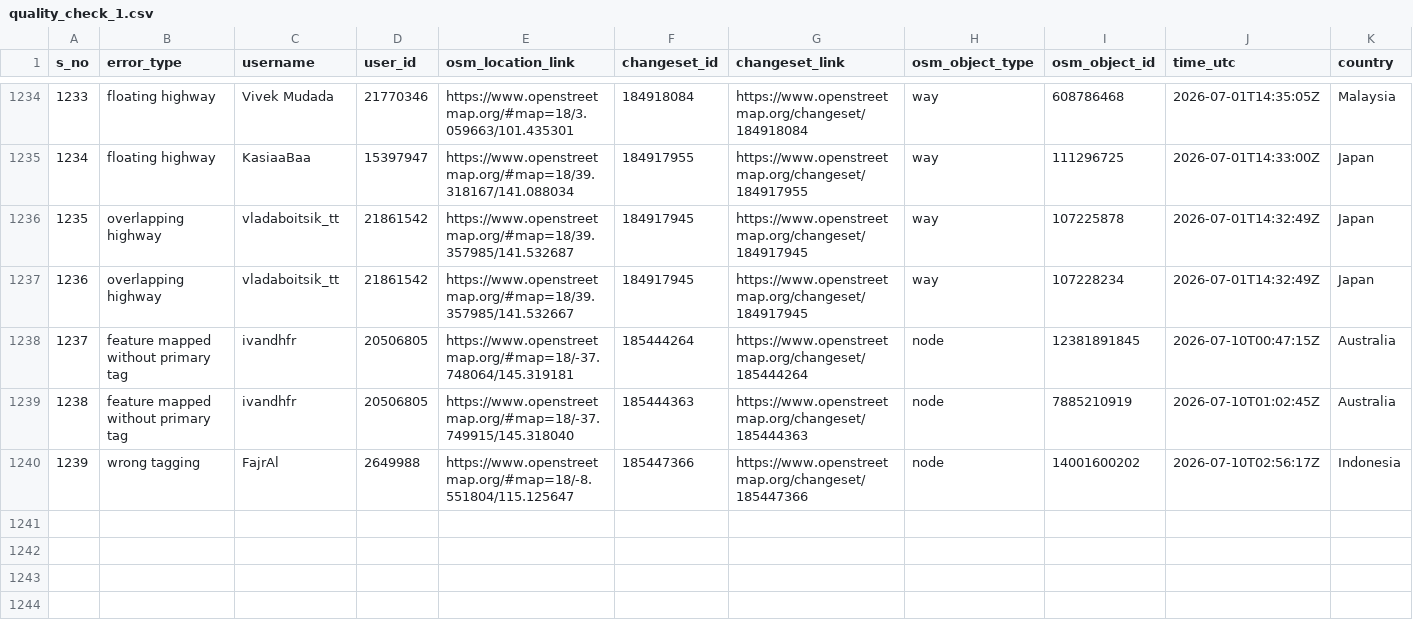
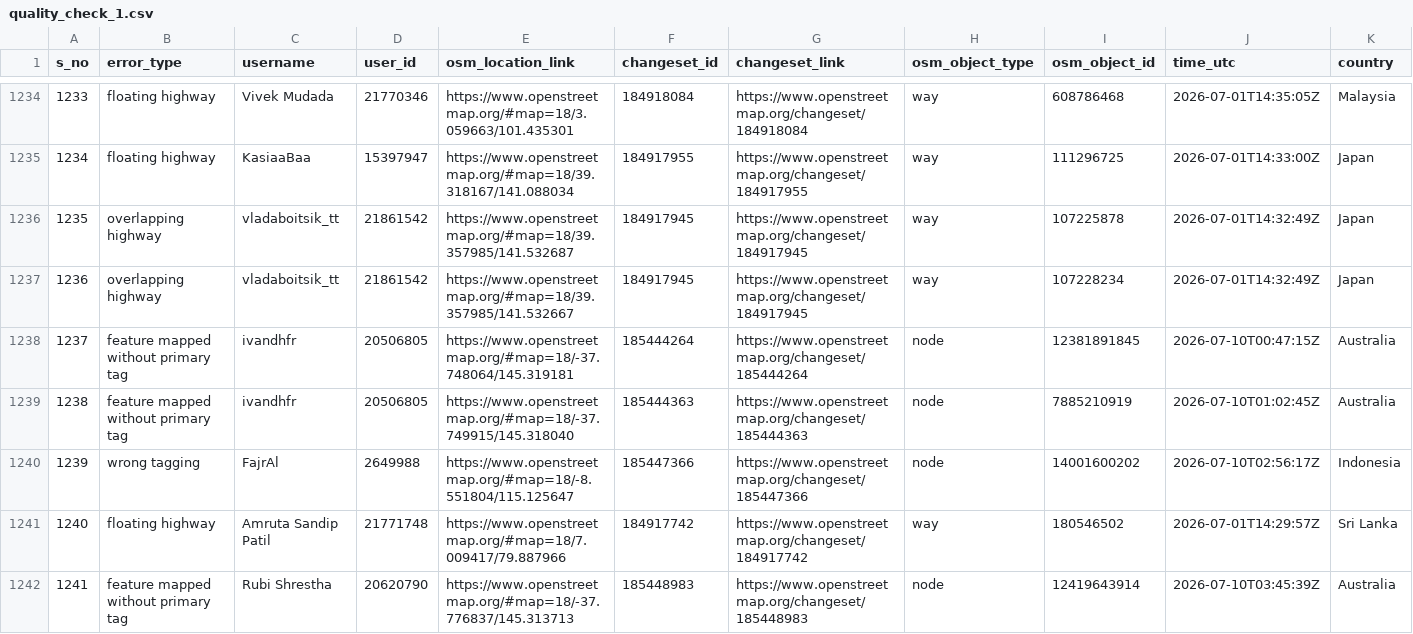
Before and after one commit to KingVik-Planet/OSM_QC_MapCupAPAC2026, a CSV file: data/quality_check_1.csv, drawn as a sheet; only a part is shown, gaps mark what is left out; rows hold the shown columns only; the diff names each change by its address in the sheet, - before the commit and + after, or states it on an @@ line.

```diff
--- a/data/quality_check_1.csv
+++ b/data/quality_check_1.csv
+row 1241: 1240 | floating highway | Amruta Sandip Patil | 21771748 | https://www.openstreetmap.org/#map=18/7.009417/79.887966 | 184917742 | https://www.openstreetmap.org/changeset/184917742 | way | 180546502 | 2026-07-01T14:29:57Z | Sri Lanka
+row 1242: 1241 | feature mapped without primary tag | Rubi Shrestha | 20620790 | https://www.openstreetmap.org/#map=18/-37.776837/145.313713 | 185448983 | https://www.openstreetmap.org/changeset/185448983 | node | 12419643914 | 2026-07-10T03:45:39Z | Australia
```
Also changed, not shown: 3 other files.
